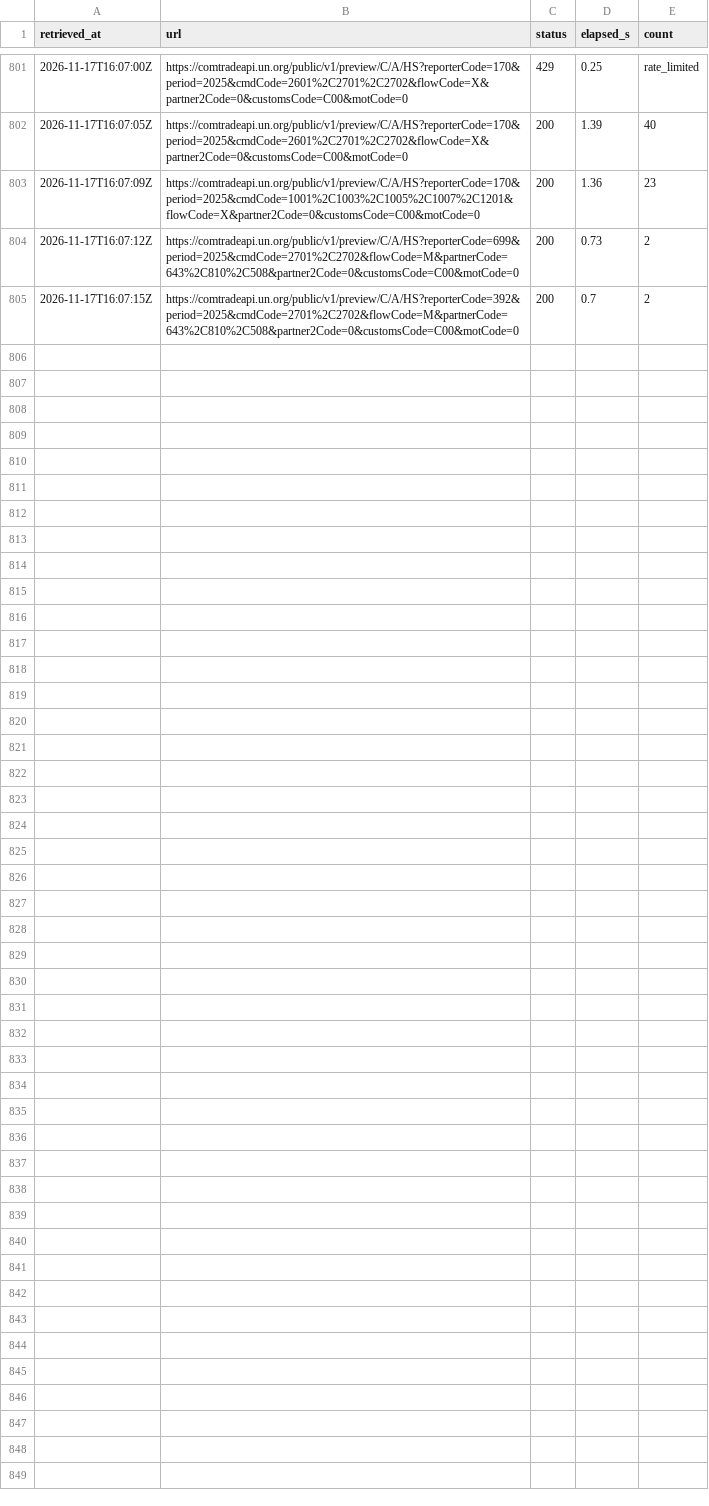
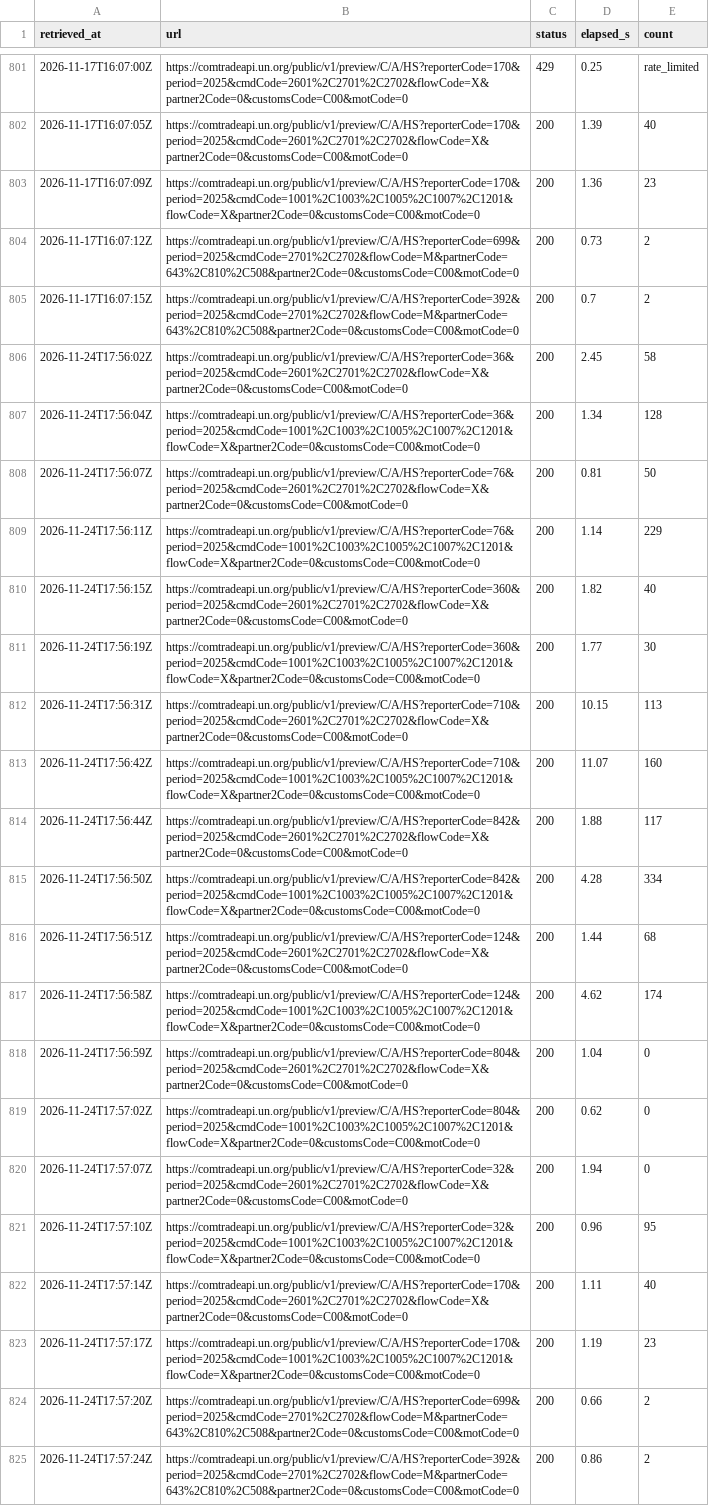
Before and after one commit to nathancouturier/Tonne-Mile-Demand-Model, a CSV file: data/raw/un_comtrade_long/fetch_log_shard1of3.csv, drawn as a sheet; only a part is shown, gaps mark what is left out; the diff names each change by its address in the sheet, - before the commit and + after, or states it on an @@ line.

```diff
--- a/data/raw/un_comtrade_long/fetch_log_shard1of3.csv
+++ b/data/raw/un_comtrade_long/fetch_log_shard1of3.csv
+row 806: 2026-11-24T17:56:02Z | https://comtradeapi.un.org/public/v1/preview/C/A/HS?reporterCode=36&period=2025&cmdCode=2601%2C2701%2C2702&flowCode=X&partner2Code=0&customsCode=C00&motCode=0 | 200 | 2.45 | 58
+row 807: 2026-11-24T17:56:04Z | https://comtradeapi.un.org/public/v1/preview/C/A/HS?reporterCode=36&period=2025&cmdCode=1001%2C1003%2C1005%2C1007%2C1201&flowCode=X&partner2Code=0&customsCode=C00&motCode=0 | 200 | 1.34 | 128
+row 808: 2026-11-24T17:56:07Z | https://comtradeapi.un.org/public/v1/preview/C/A/HS?reporterCode=76&period=2025&cmdCode=2601%2C2701%2C2702&flowCode=X&partner2Code=0&customsCode=C00&motCode=0 | 200 | 0.81 | 50
+row 809: 2026-11-24T17:56:11Z | https://comtradeapi.un.org/public/v1/preview/C/A/HS?reporterCode=76&period=2025&cmdCode=1001%2C1003%2C1005%2C1007%2C1201&flowCode=X&partner2Code=0&customsCode=C00&motCode=0 | 200 | 1.14 | 229
+row 810: 2026-11-24T17:56:15Z | https://comtradeapi.un.org/public/v1/preview/C/A/HS?reporterCode=360&period=2025&cmdCode=2601%2C2701%2C2702&flowCode=X&partner2Code=0&customsCode=C00&motCode=0 | 200 | 1.82 | 40
+row 811: 2026-11-24T17:56:19Z | https://comtradeapi.un.org/public/v1/preview/C/A/HS?reporterCode=360&period=2025&cmdCode=1001%2C1003%2C1005%2C1007%2C1201&flowCode=X&partner2Code=0&customsCode=C00&motCode=0 | 200 | 1.77 | 30
+row 812: 2026-11-24T17:56:31Z | https://comtradeapi.un.org/public/v1/preview/C/A/HS?reporterCode=710&period=2025&cmdCode=2601%2C2701%2C2702&flowCode=X&partner2Code=0&customsCode=C00&motCode=0 | 200 | 10.15 | 113
+row 813: 2026-11-24T17:56:42Z | https://comtradeapi.un.org/public/v1/preview/C/A/HS?reporterCode=710&period=2025&cmdCode=1001%2C1003%2C1005%2C1007%2C1201&flowCode=X&partner2Code=0&customsCode=C00&motCode=0 | 200 | 11.07 | 160
+row 814: 2026-11-24T17:56:44Z | https://comtradeapi.un.org/public/v1/preview/C/A/HS?reporterCode=842&period=2025&cmdCode=2601%2C2701%2C2702&flowCode=X&partner2Code=0&customsCode=C00&motCode=0 | 200 | 1.88 | 117
+row 815: 2026-11-24T17:56:50Z | https://comtradeapi.un.org/public/v1/preview/C/A/HS?reporterCode=842&period=2025&cmdCode=1001%2C1003%2C1005%2C1007%2C1201&flowCode=X&partner2Code=0&customsCode=C00&motCode=0 | 200 | 4.28 | 334
+row 816: 2026-11-24T17:56:51Z | https://comtradeapi.un.org/public/v1/preview/C/A/HS?reporterCode=124&period=2025&cmdCode=2601%2C2701%2C2702&flowCode=X&partner2Code=0&customsCode=C00&motCode=0 | 200 | 1.44 | 68
+row 817: 2026-11-24T17:56:58Z | https://comtradeapi.un.org/public/v1/preview/C/A/HS?reporterCode=124&period=2025&cmdCode=1001%2C1003%2C1005%2C1007%2C1201&flowCode=X&partner2Code=0&customsCode=C00&motCode=0 | 200 | 4.62 | 174
+row 818: 2026-11-24T17:56:59Z | https://comtradeapi.un.org/public/v1/preview/C/A/HS?reporterCode=804&period=2025&cmdCode=2601%2C2701%2C2702&flowCode=X&partner2Code=0&customsCode=C00&motCode=0 | 200 | 1.04 | 0
+row 819: 2026-11-24T17:57:02Z | https://comtradeapi.un.org/public/v1/preview/C/A/HS?reporterCode=804&period=2025&cmdCode=1001%2C1003%2C1005%2C1007%2C1201&flowCode=X&partner2Code=0&customsCode=C00&motCode=0 | 200 | 0.62 | 0
+row 820: 2026-11-24T17:57:07Z | https://comtradeapi.un.org/public/v1/preview/C/A/HS?reporterCode=32&period=2025&cmdCode=2601%2C2701%2C2702&flowCode=X&partner2Code=0&customsCode=C00&motCode=0 | 200 | 1.94 | 0
+row 821: 2026-11-24T17:57:10Z | https://comtradeapi.un.org/public/v1/preview/C/A/HS?reporterCode=32&period=2025&cmdCode=1001%2C1003%2C1005%2C1007%2C1201&flowCode=X&partner2Code=0&customsCode=C00&motCode=0 | 200 | 0.96 | 95
+row 822: 2026-11-24T17:57:14Z | https://comtradeapi.un.org/public/v1/preview/C/A/HS?reporterCode=170&period=2025&cmdCode=2601%2C2701%2C2702&flowCode=X&partner2Code=0&customsCode=C00&motCode=0 | 200 | 1.11 | 40
+row 823: 2026-11-24T17:57:17Z | https://comtradeapi.un.org/public/v1/preview/C/A/HS?reporterCode=170&period=2025&cmdCode=1001%2C1003%2C1005%2C1007%2C1201&flowCode=X&partner2Code=0&customsCode=C00&motCode=0 | 200 | 1.19 | 23
+row 824: 2026-11-24T17:57:20Z | https://comtradeapi.un.org/public/v1/preview/C/A/HS?reporterCode=699&period=2025&cmdCode=2701%2C2702&flowCode=M&partnerCode=643%2C810%2C508&partner2Code=0&customsCode=C00&motCode=0 | 200 | 0.66 | 2
+row 825: 2026-11-24T17:57:24Z | https://comtradeapi.un.org/public/v1/preview/C/A/HS?reporterCode=392&period=2025&cmdCode=2701%2C2702&flowCode=M&partnerCode=643%2C810%2C508&partner2Code=0&customsCode=C00&motCode=0 | 200 | 0.86 | 2
```
Also changed, not shown: data/raw/un_comtrade/done_shard1of3.csv, data/raw/un_comtrade_long/done_shard1of3.csv, 3 other files.
